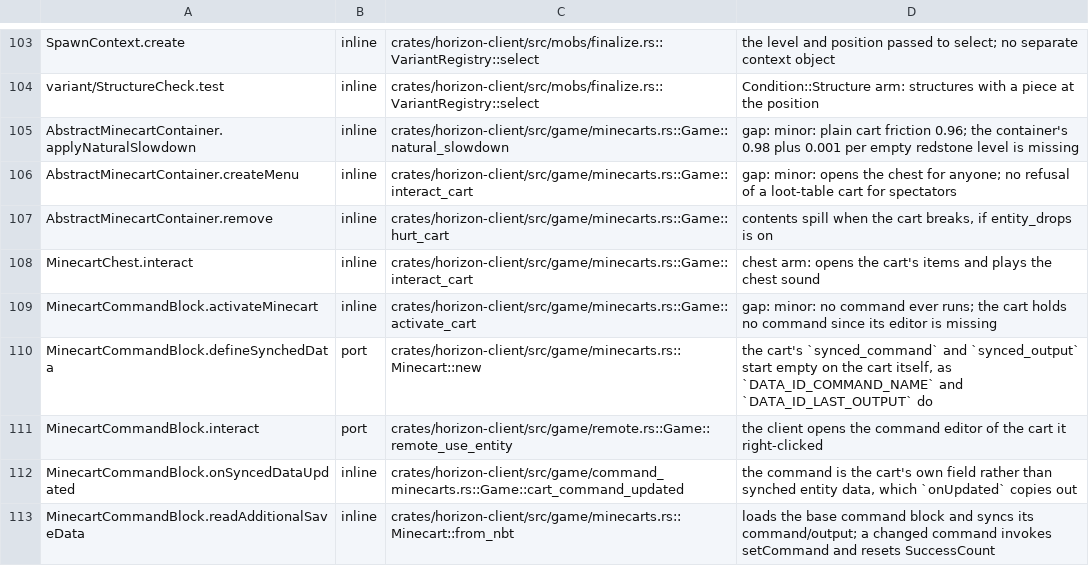
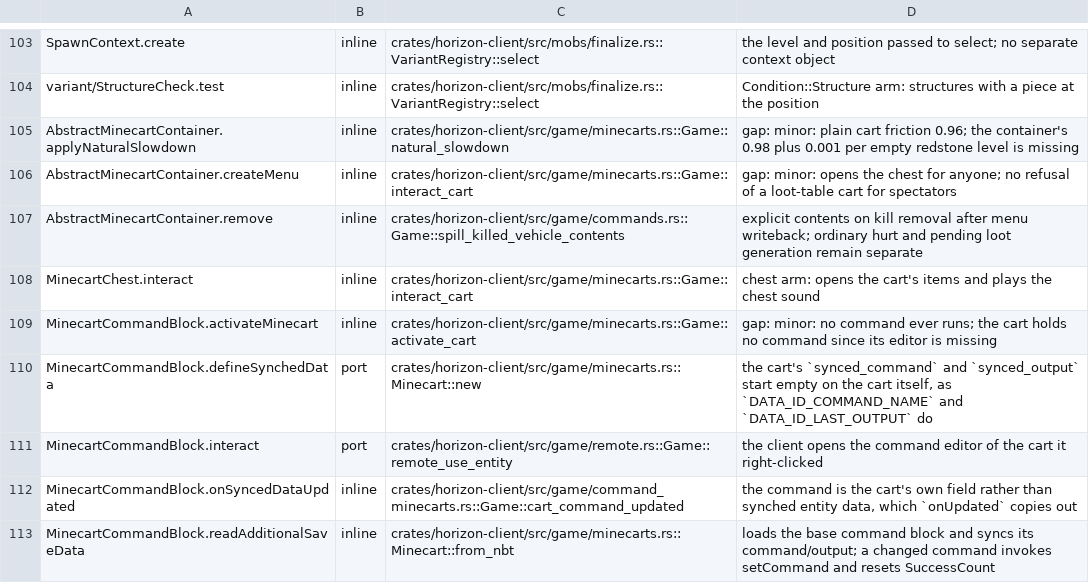
Before and after one commit to heyskylo/horizon-ios, a TSV file: tools/port_map/classes-01.tsv, drawn as a sheet; only a part is shown, gaps mark what is left out.

```diff
--- a/tools/port_map/classes-01.tsv
+++ b/tools/port_map/classes-01.tsv
@@ -106,3 +106,3 @@ AbstractMinecartContainer.applyNaturalSlowdown	inline	crates/horizon-client/src/
 AbstractMinecartContainer.createMenu	inline	crates/horizon-client/src/game/minecarts.rs::Game::interact_cart	gap: minor: opens the chest for anyone; no refusal of a loot-table cart for spectators
-AbstractMinecartContainer.remove	inline	crates/horizon-client/src/game/minecarts.rs::Game::hurt_cart	contents spill when the cart breaks, if entity_drops is on
+AbstractMinecartContainer.remove	inline	crates/horizon-client/src/game/commands.rs::Game::spill_killed_vehicle_contents	explicit contents on kill removal after menu writeback; ordinary hurt and pending loot generation remain separate
 MinecartChest.interact	inline	crates/horizon-client/src/game/minecarts.rs::Game::interact_cart	chest arm: opens the cart's items and plays the chest sound
```
Also changed, not shown: tools/port_map/game2-007.tsv, 5 other files.
